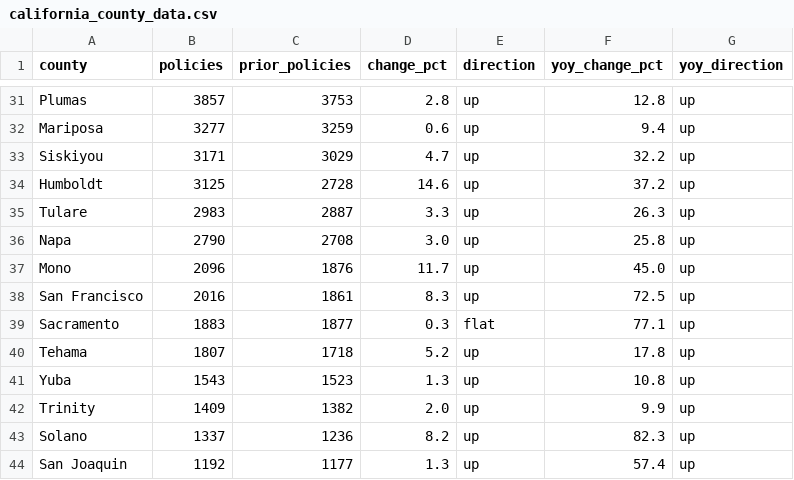
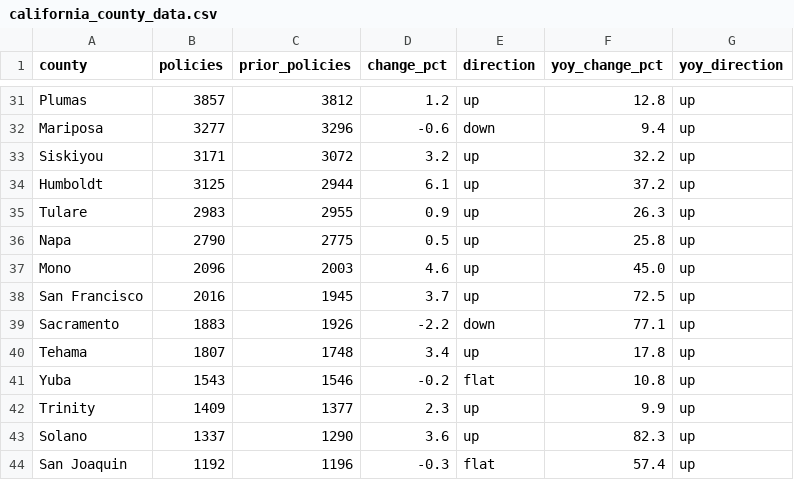
Before and after one commit to rkacker/depopulate-fair-plan, a CSV file: web/public/data/california_county_data.csv, drawn as a sheet; only a part is shown, gaps mark what is left out; the diff covers the shown part only; the diff names each change by its address in the sheet, - before the commit and + after, or states it on an @@ line.

```diff
--- a/web/public/data/california_county_data.csv
+++ b/web/public/data/california_county_data.csv
-C31 (prior_policies): 3753
+C31 (prior_policies): 3812
-D31 (change_pct): 2.8
+D31 (change_pct): 1.2
-C32 (prior_policies): 3259
+C32 (prior_policies): 3296
-D32 (change_pct): 0.6
+D32 (change_pct): -0.6
-E32 (direction): up
+E32 (direction): down
-C33 (prior_policies): 3029
+C33 (prior_policies): 3072
-D33 (change_pct): 4.7
+D33 (change_pct): 3.2
-C34 (prior_policies): 2728
+C34 (prior_policies): 2944
-D34 (change_pct): 14.6
+D34 (change_pct): 6.1
-C35 (prior_policies): 2887
+C35 (prior_policies): 2955
-D35 (change_pct): 3.3
+D35 (change_pct): 0.9
-C36 (prior_policies): 2708
+C36 (prior_policies): 2775
-D36 (change_pct): 3.0
+D36 (change_pct): 0.5
-C37 (prior_policies): 1876
+C37 (prior_policies): 2003
-D37 (change_pct): 11.7
+D37 (change_pct): 4.6
-C38 (prior_policies): 1861
+C38 (prior_policies): 1945
-D38 (change_pct): 8.3
+D38 (change_pct): 3.7
-C39 (prior_policies): 1877
+C39 (prior_policies): 1926
-D39 (change_pct): 0.3
+D39 (change_pct): -2.2
-E39 (direction): flat
+E39 (direction): down
-C40 (prior_policies): 1718
+C40 (prior_policies): 1748
-D40 (change_pct): 5.2
+D40 (change_pct): 3.4
-C41 (prior_policies): 1523
+C41 (prior_policies): 1546
-D41 (change_pct): 1.3
+D41 (change_pct): -0.2
-E41 (direction): up
+E41 (direction): flat
-C42 (prior_policies): 1382
+C42 (prior_policies): 1377
-D42 (change_pct): 2.0
+D42 (change_pct): 2.3
-C43 (prior_policies): 1236
+C43 (prior_policies): 1290
-D43 (change_pct): 8.2
+D43 (change_pct): 3.6
-C44 (prior_policies): 1177
+C44 (prior_policies): 1196
-D44 (change_pct): 1.3
+D44 (change_pct): -0.3
-E44 (direction): up
+E44 (direction): flat
```
Also changed, not shown: 93 edited cells elsewhere in this file, web/public/data/california_city_data.csv, web/public/data/california_zip_data.csv, 8 other files.
